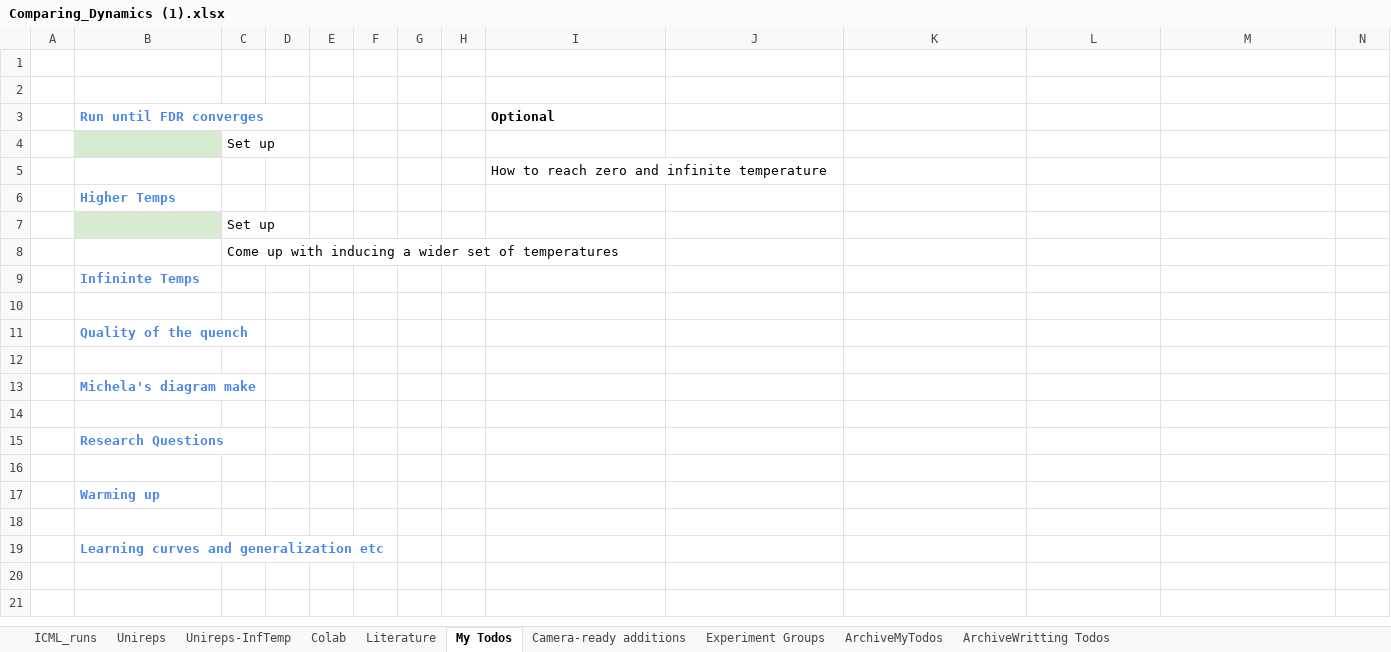
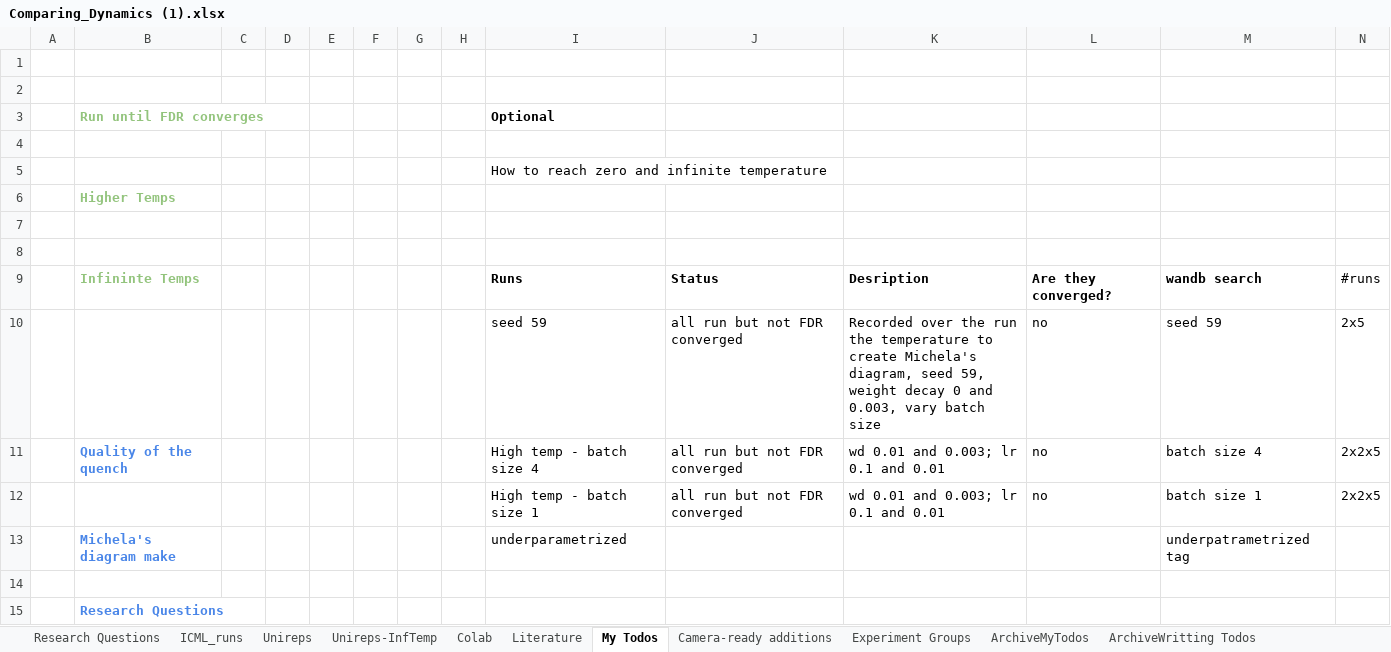
Before and after one commit to marjankowskam/Comparing_Dynamics, an Excel workbook: data/Comparing_Dynamics (1).xlsx, sheet My Todos, drawn as a sheet; only a part is shown; the shorter side is filled out with more unchanged rows; values as stored, in another font and other column widths than the file's, no borders; charts and pictures not drawn; removed rows and columns are numbered as before the commit, all else as after; the diff names each change by its address in the sheet, - before the commit and + after, or states it on an @@ line.

```diff
--- a/data/Comparing_Dynamics (1).xlsx (sheet My Todos)
+++ b/data/Comparing_Dynamics (1).xlsx (sheet My Todos)
+sheet tab: Research Questions
-B3 text colour: #4A86E8
+B3 text colour: #93C47D
-B4 fill: #D9EAD3
+B4 fill: none
-C4: Set up
+C4: (empty)
-B6 text colour: #4A86E8
+B6 text colour: #93C47D
-row 7:  |  | Set up
-row 8:  |  | Come up with inducing a wider set of temperatures
-row 9:  | Infininte Temps
-row 11:  | Quality of the quench
-row 13:  | Michela's diagram make
+row 9:  | Infininte Temps |  |  |  |  |  |  | Runs | Status | Desription | Are they converged? | wandb search | #runs
+row 10:  |  |  |  |  |  |  |  | seed 59 | all run but not FDR converged | Recorded over the run the temperature to create Michela's diagram, seed 59, weight decay 0 and 0.003, vary batch size | no | seed 59 | 2x5
+row 11:  | Quality of the quench |  |  |  |  |  |  | High temp - batch size 4 | all run but not FDR converged | wd 0.01 and 0.003; lr 0.1 and 0.01 | no | batch size 4 | 2x2x5
+row 12:  |  |  |  |  |  |  |  | High temp - batch size 1 | all run but not FDR converged | wd 0.01 and 0.003; lr 0.1 and 0.01 | no | batch size 1 | 2x2x5
+row 13:  | Michela's diagram make |  |  |  |  |  |  | underparametrized |  |  |  | underpatrametrized tag
```
Also changed, not shown: sheet Unireps, sheet Colab, sheet Literature, charts or pictures.
